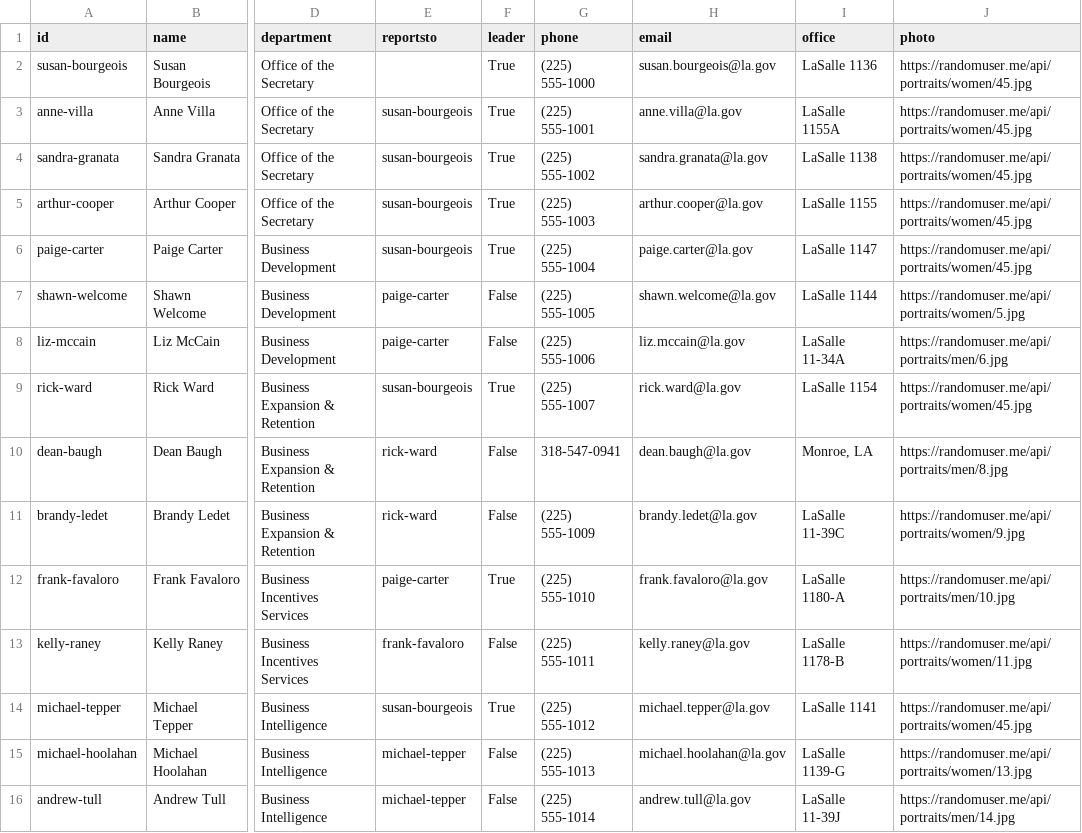
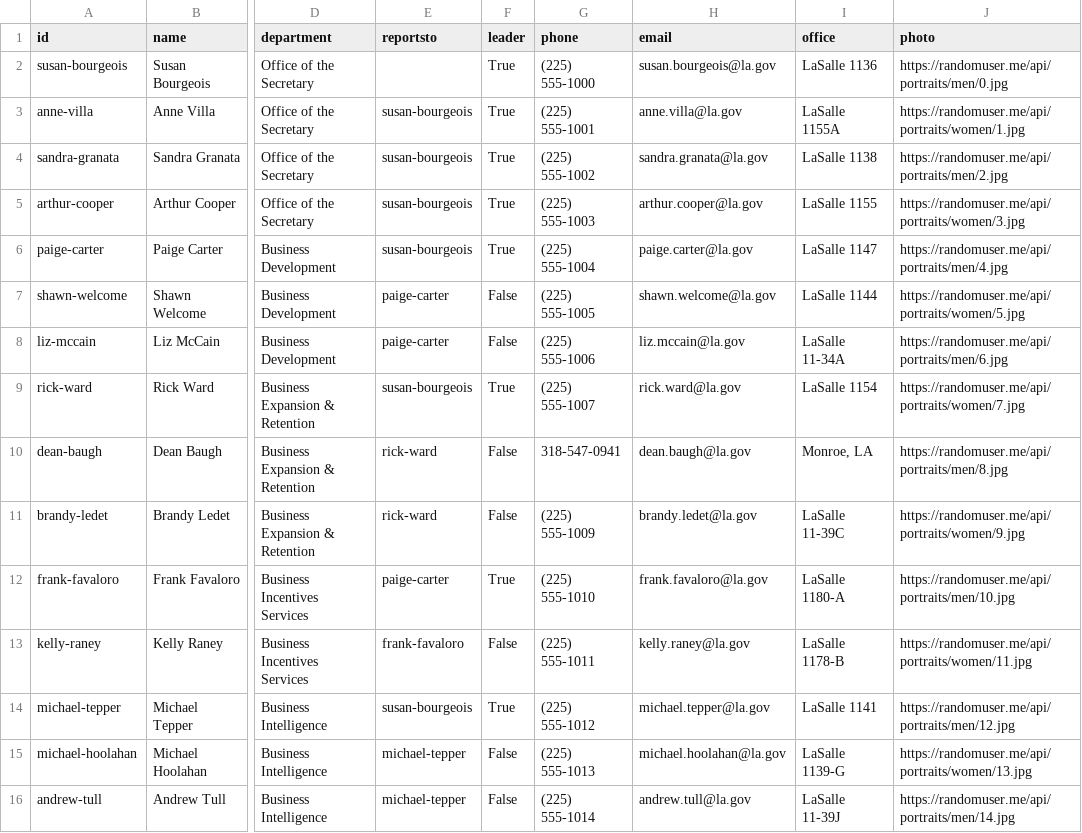
Before and after one commit to michaelbourgeois3/orgchart, a CSV file: orgchart.csv, drawn as a sheet; only a part is shown, gaps mark what is left out; the diff covers the shown part only; the diff names each change by its address in the sheet, - before the commit and + after, or states it on an @@ line.

Commit message:
Add files via upload

```diff
--- a/orgchart.csv
+++ b/orgchart.csv
-J2 (photo): https://randomuser.me/api/portraits/women/45.jpg
+J2 (photo): https://randomuser.me/api/portraits/men/0.jpg
-J3 (photo): https://randomuser.me/api/portraits/women/45.jpg
+J3 (photo): https://randomuser.me/api/portraits/women/1.jpg
-J4 (photo): https://randomuser.me/api/portraits/women/45.jpg
+J4 (photo): https://randomuser.me/api/portraits/men/2.jpg
-J5 (photo): https://randomuser.me/api/portraits/women/45.jpg
+J5 (photo): https://randomuser.me/api/portraits/women/3.jpg
-J6 (photo): https://randomuser.me/api/portraits/women/45.jpg
+J6 (photo): https://randomuser.me/api/portraits/men/4.jpg
-J9 (photo): https://randomuser.me/api/portraits/women/45.jpg
+J9 (photo): https://randomuser.me/api/portraits/women/7.jpg
-J14 (photo): https://randomuser.me/api/portraits/women/45.jpg
+J14 (photo): https://randomuser.me/api/portraits/men/12.jpg
```
Also changed, not shown: 9 edited cells elsewhere in this file.
